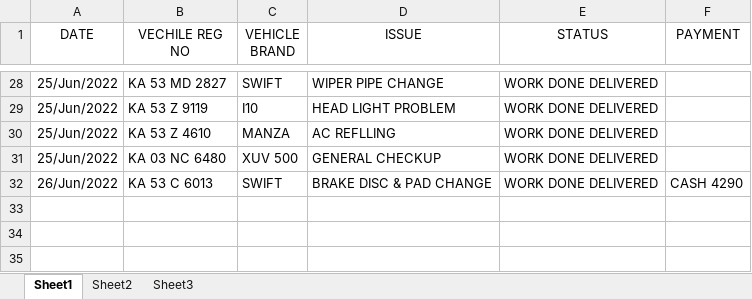
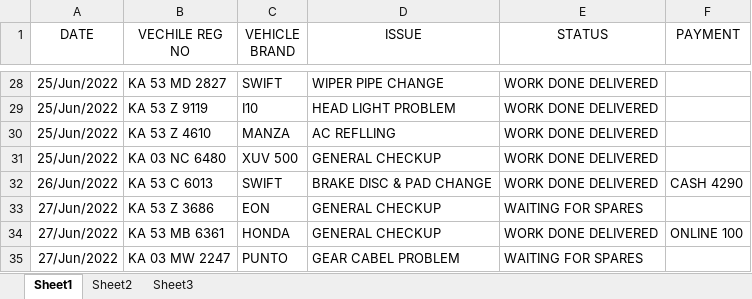
Before and after one commit to pragathi2016/stream, an Excel workbook: cars.xlsx, sheet Sheet1, drawn as a sheet; only a part is shown, gaps mark what is left out; values as stored, in another font and other column widths than the file's, no borders; the diff names each change by its address in the sheet, - before the commit and + after, or states it on an @@ line.

Commit message:
update

```diff
--- a/cars.xlsx (sheet Sheet1)
+++ b/cars.xlsx (sheet Sheet1)
+row 33: 27/Jun/2022 | KA 53 Z 3686 | EON | GENERAL CHECKUP | WAITING FOR SPARES
+row 34: 27/Jun/2022 | KA 53 MB 6361 | HONDA | GENERAL CHECKUP | WORK DONE DELIVERED | ONLINE 100
+row 35: 27/Jun/2022 | KA 03 MW 2247 | PUNTO | GEAR CABEL PROBLEM | WAITING FOR SPARES
```
